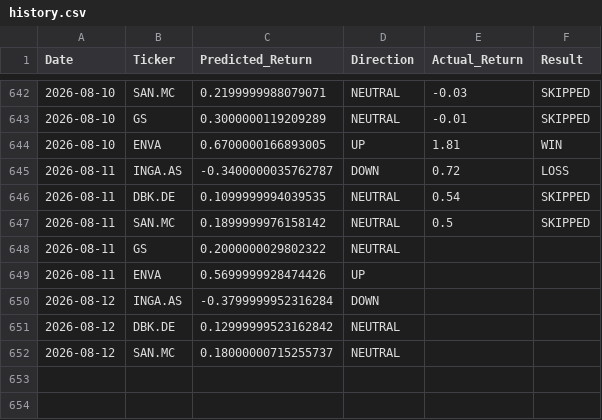
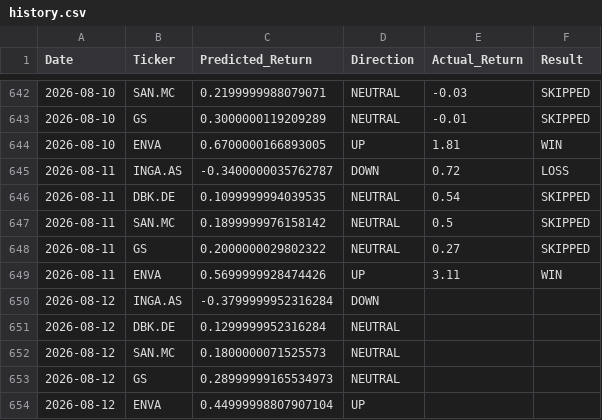
Before and after one commit to dimos-xe/stock-prediction-bot, a CSV file: history.csv, drawn as a sheet; only a part is shown, gaps mark what is left out.

Commit message:
📈 Update US prediction history [skip ci]

```diff
--- a/history.csv
+++ b/history.csv
@@ -647,6 +647,8 @@ Date,Ticker,Predicted_Return,Direction,Actual_Return,Result
 2026-08-11,SAN.MC,0.1899999976158142,NEUTRAL,0.5,SKIPPED
-2026-08-11,GS,0.2000000029802322,NEUTRAL,,
-2026-08-11,ENVA,0.5699999928474426,UP,,
+2026-08-11,GS,0.2000000029802322,NEUTRAL,0.27,SKIPPED
+2026-08-11,ENVA,0.5699999928474426,UP,3.11,WIN
 2026-08-12,INGA.AS,-0.3799999952316284,DOWN,,
-2026-08-12,DBK.DE,0.12999999523162842,NEUTRAL,,
-2026-08-12,SAN.MC,0.18000000715255737,NEUTRAL,,
+2026-08-12,DBK.DE,0.1299999952316284,NEUTRAL,,
+2026-08-12,SAN.MC,0.1800000071525573,NEUTRAL,,
+2026-08-12,GS,0.28999999165534973,NEUTRAL,,
+2026-08-12,ENVA,0.44999998807907104,UP,,
```
